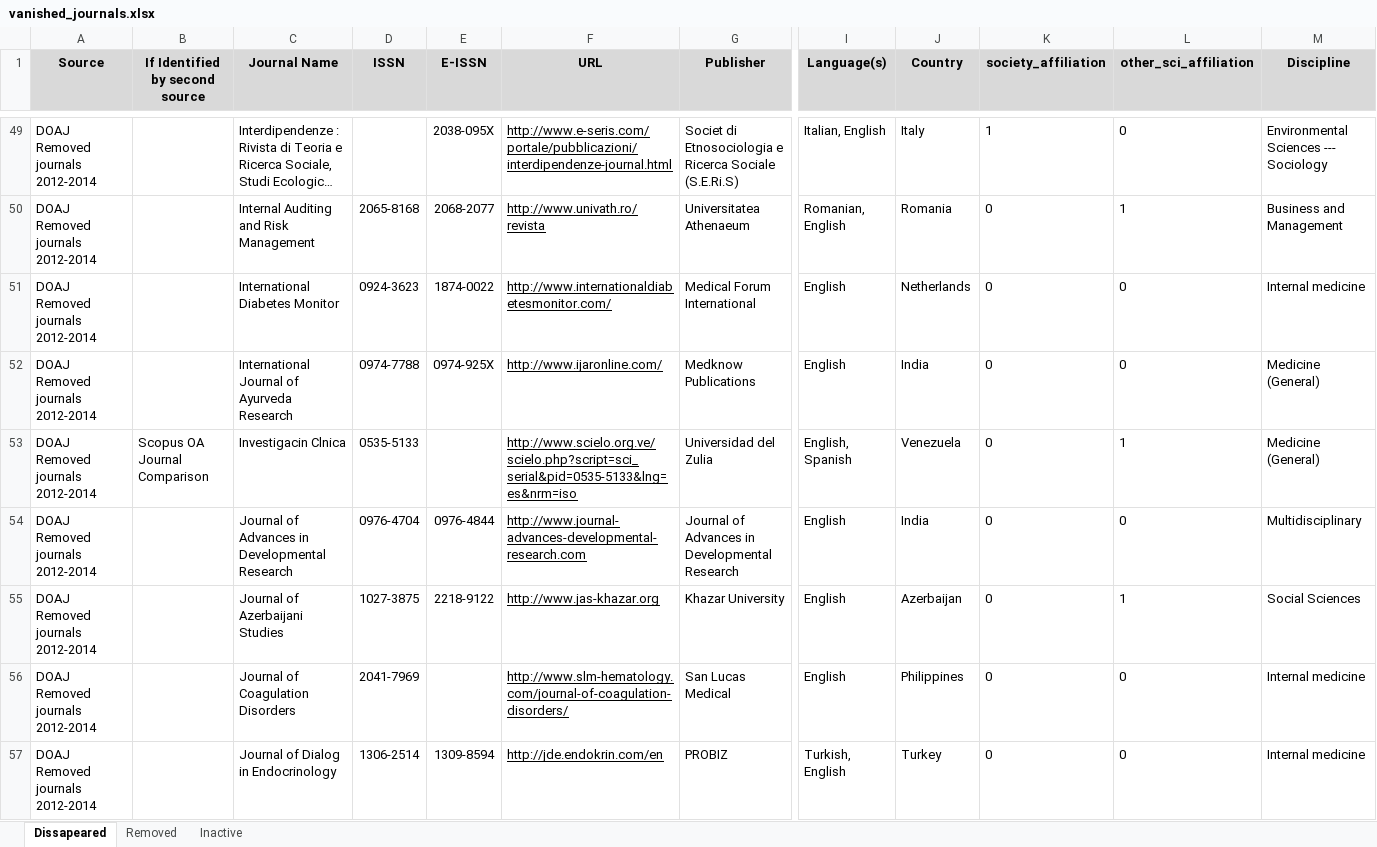
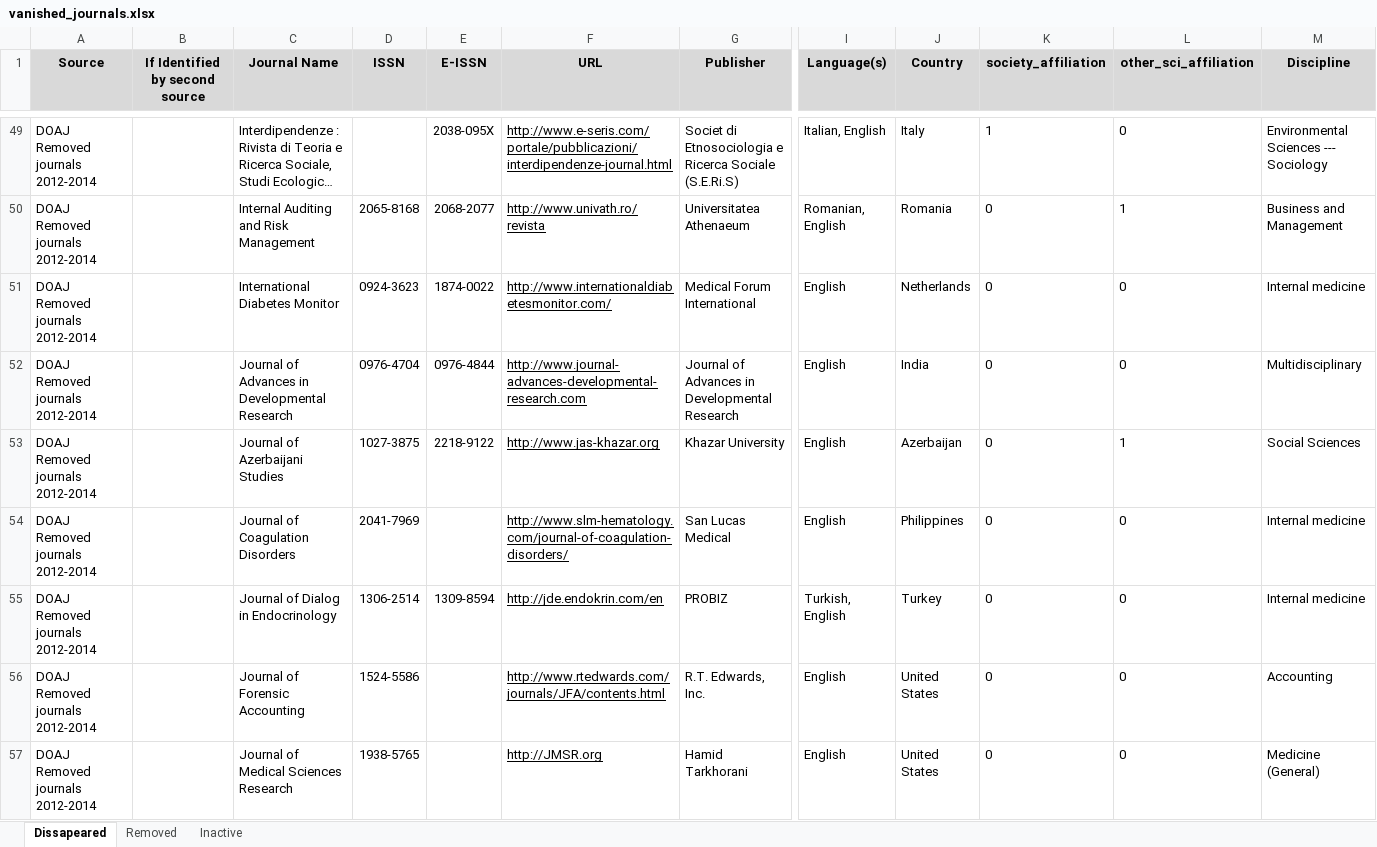
Before and after one commit to njahn82/vanished_journals, an Excel workbook: data/vanished_journals.xlsx, sheet Dissapeared, drawn as a sheet; only a part is shown, gaps mark what is left out; the shorter side is filled out with more unchanged rows; long unchanged cells end in …; values as stored, in another font and other column widths than the file's, no borders; charts and pictures and conditional formats not drawn; removed rows and columns are numbered as before the commit, all else as after; rows hold the shown columns only; the diff covers the shown part only; the diff names each change by its address in the sheet, - before the commit and + after, or states it on an @@ line.

```diff
--- a/data/vanished_journals.xlsx (sheet Dissapeared)
+++ b/data/vanished_journals.xlsx (sheet Dissapeared)
-row 52: DOAJ Removed journals 2012-2014 |  | International Journal of Ayurveda Research | 0974-7788 | 0974-925X | http://www.ijaronline.com/ | Medknow Publications | English | India | 0 | 0 | Medicine (General)
-row 53: DOAJ Removed journals 2012-2014 | Scopus OA Journal Comparison | Investigacin Clnica | 0535-5133 |  | http://www.scielo.org.ve/scielo.php?script=sci_serial&pid=0535-5133&lng=es&nrm=iso | Universidad del Zulia | English, Spanish | Venezuela | 0 | 1 | Medicine (General)
```
Also changed, not shown: 18 added rows, 16 removed rows, 2 moved rows and 11 edited cells elsewhere in this sheet, sheet Removed, 4 other files.
